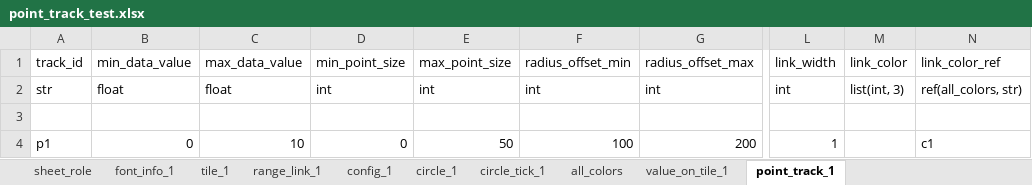
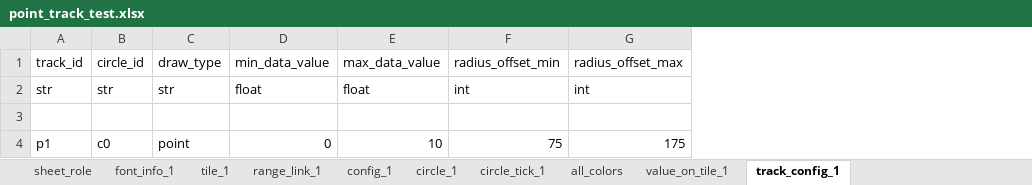
Before and after one commit to huangfeidian/circos, an Excel workbook: data/point_track_test.xlsx, sheet track_config_1, drawn as a sheet; only a part is shown, gaps mark what is left out; values as stored, in another font and other column widths than the file's, no borders; removed rows and columns are numbered as before the commit, all else as after; the diff names each change by its address in the sheet, - before the commit and + after, or states it on an @@ line.

```diff
--- a/data/point_track_test.xlsx (sheet track_config_1)
+++ b/data/point_track_test.xlsx (sheet track_config_1)
-sheet tab: point_track_1
+sheet tab: track_config_1
+column B (circle_id), rows 2-4: str |  | c0
+column C (draw_type), rows 2-4: str |  | point
-column D (min_point_size), rows 2-4: int |  | 0
-column E (max_point_size), rows 2-4: int |  | 50
-column L (link_width), rows 2-4: int |  | 1
-column M (link_color), row 2: list(int, 3)
-column N (link_color_ref), rows 2-4: ref(all_colors, str) |  | c1
-F4 (radius_offset_min): 100
+F4 (radius_offset_min): 75
-G4 (radius_offset_max): 200
+G4 (radius_offset_max): 175
```
Also changed, not shown: sheet sheet_role, 18 other files.
